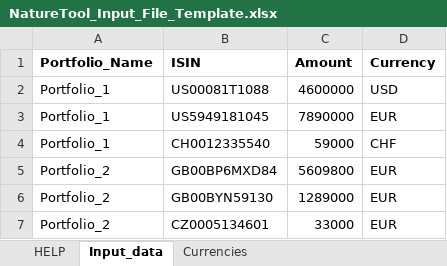
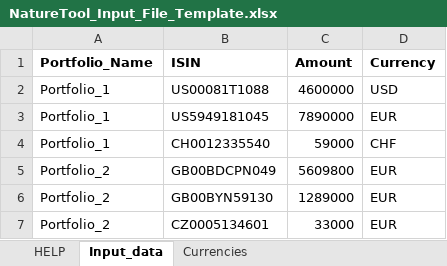
Before and after one commit to CDC-Biodiversite/NatureTool, an Excel workbook: Input files/NatureTool_Input_File_Template.xlsx, sheet Input_data, drawn as a sheet; values as stored, in another font and other column widths than the file's, no borders; the diff names each change by its address in the sheet, - before the commit and + after, or states it on an @@ line.

```diff
--- a/Input files/NatureTool_Input_File_Template.xlsx (sheet Input_data)
+++ b/Input files/NatureTool_Input_File_Template.xlsx (sheet Input_data)
-B5 (ISIN): GB00BP6MXD84
+B5 (ISIN): GB00BDCPN049
```
Also changed, not shown: sheet HELP, 4 other files.
